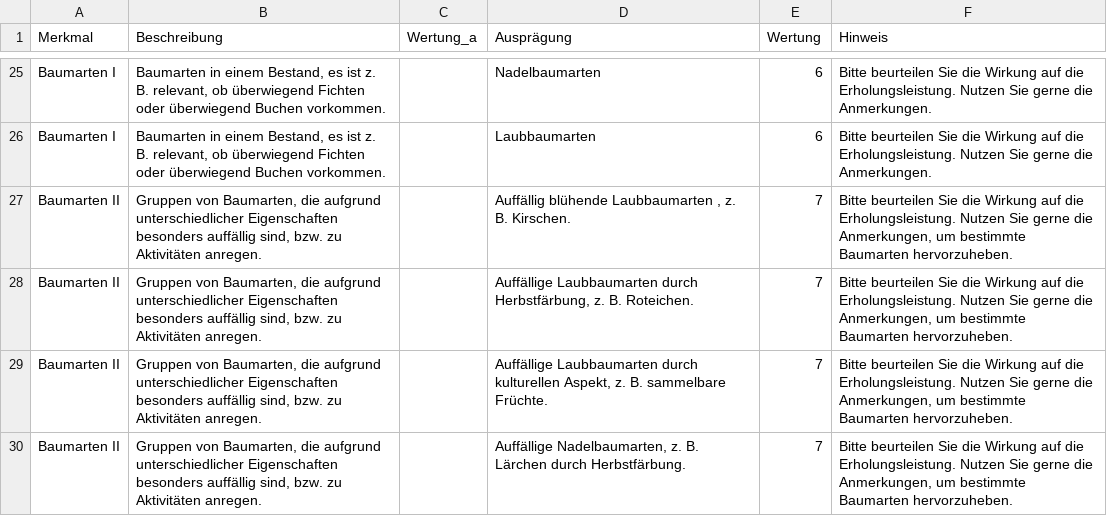
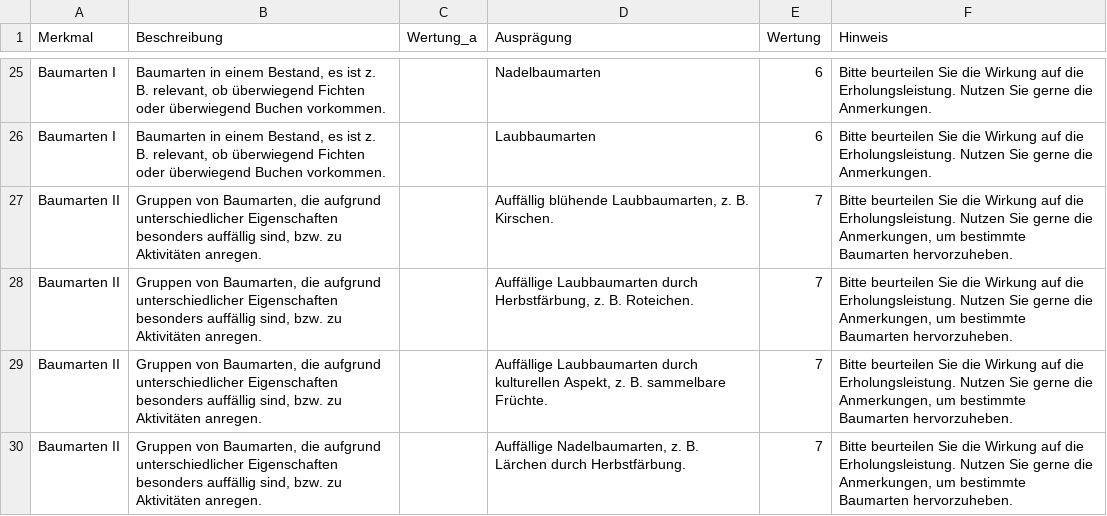
Before and after one commit to f2502/OESL_MV, a CSV file: erholung_fb.csv, drawn as a sheet; only a part is shown, gaps mark what is left out.

```diff
--- a/erholung_fb.csv
+++ b/erholung_fb.csv
@@ -26,3 +26,3 @@ Baumarten I;Baumarten in einem Bestand, es ist z. B. relevant, ob überwiegend F
 Baumarten I;Baumarten in einem Bestand, es ist z. B. relevant, ob überwiegend Fichten oder überwiegend Buchen vorkommen.;;Laubbaumarten;6;Bitte beurteilen Sie die Wirkung auf die Erholungsleistung. Nutzen Sie gerne die Anmerkungen.
-Baumarten II;Gruppen von Baumarten, die aufgrund unterschiedlicher Eigenschaften besonders auffällig sind, bzw. zu Aktivitäten anregen.;;Auffällig blühende Laubbaumarten , z. B. Kirschen.;7;Bitte beurteilen Sie die Wirkung auf die Erholungsleistung. Nutzen Sie gerne die Anmerkungen, um bestimmte Baumarten hervorzuheben.
+Baumarten II;Gruppen von Baumarten, die aufgrund unterschiedlicher Eigenschaften besonders auffällig sind, bzw. zu Aktivitäten anregen.;;Auffällig blühende Laubbaumarten, z. B. Kirschen.;7;Bitte beurteilen Sie die Wirkung auf die Erholungsleistung. Nutzen Sie gerne die Anmerkungen, um bestimmte Baumarten hervorzuheben.
 Baumarten II;Gruppen von Baumarten, die aufgrund unterschiedlicher Eigenschaften besonders auffällig sind, bzw. zu Aktivitäten anregen.;;Auffällige Laubbaumarten durch Herbstfärbung, z. B. Roteichen.;7;Bitte beurteilen Sie die Wirkung auf die Erholungsleistung. Nutzen Sie gerne die Anmerkungen, um bestimmte Baumarten hervorzuheben.
```
